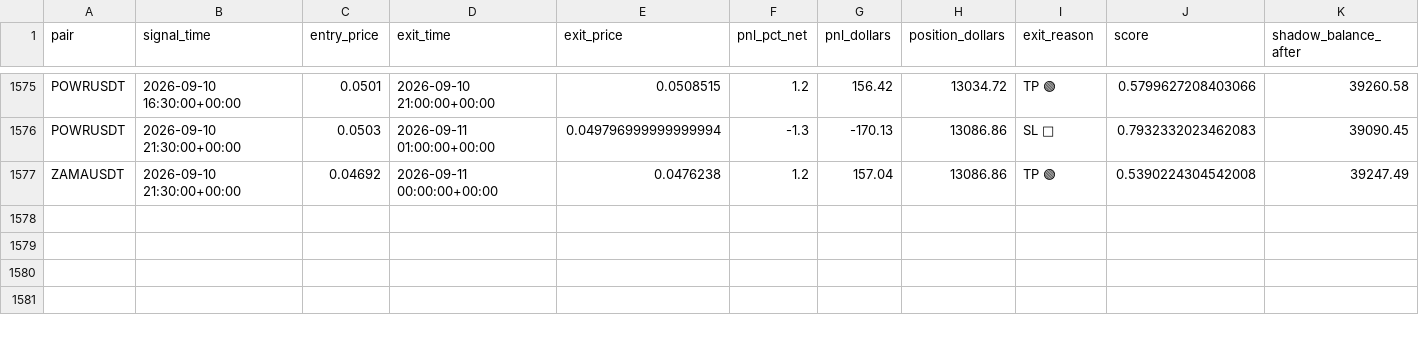
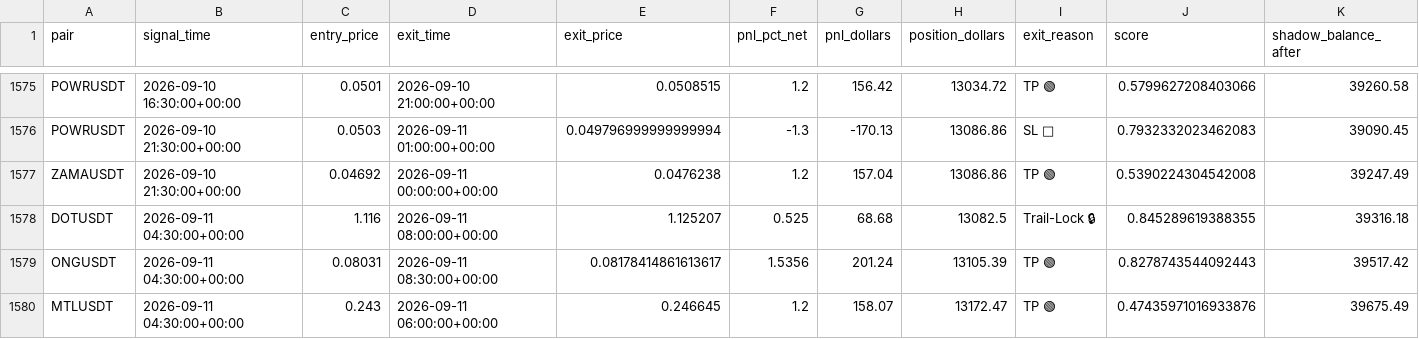
Before and after one commit to tlal1000666-ux/wurfect, a CSV file: shadow_trades_log.csv, drawn as a sheet; only a part is shown, gaps mark what is left out; the diff names each change by its address in the sheet, - before the commit and + after, or states it on an @@ line.

```diff
--- a/shadow_trades_log.csv
+++ b/shadow_trades_log.csv
+row 1578: DOTUSDT | 2026-09-11 04:30:00+00:00 | 1.116 | 2026-09-11 08:00:00+00:00 | 1.125207 | 0.525 | 68.68 | 13082.5 | Trail-Lock 🔒 | 0.845289619388355 | 39316.18
+row 1579: ONGUSDT | 2026-09-11 04:30:00+00:00 | 0.08031 | 2026-09-11 08:30:00+00:00 | 0.08178414861613617 | 1.5356 | 201.24 | 13105.39 | TP 🟢 | 0.8278743544092443 | 39517.42
+row 1580: MTLUSDT | 2026-09-11 04:30:00+00:00 | 0.243 | 2026-09-11 06:00:00+00:00 | 0.246645 | 1.2 | 158.07 | 13172.47 | TP 🟢 | 0.47435971016933876 | 39675.49
```
Also changed, not shown: trades_log.csv, 1 other file.
